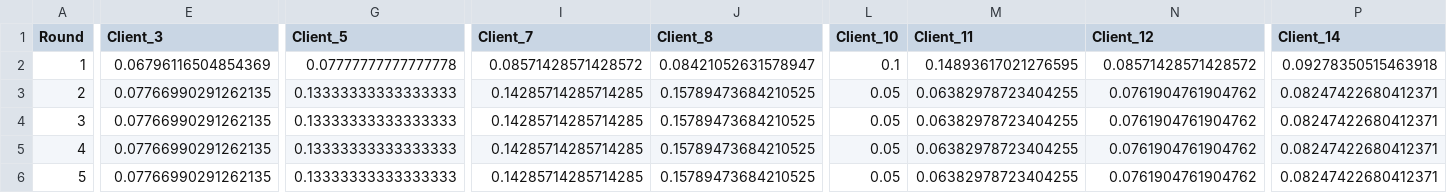
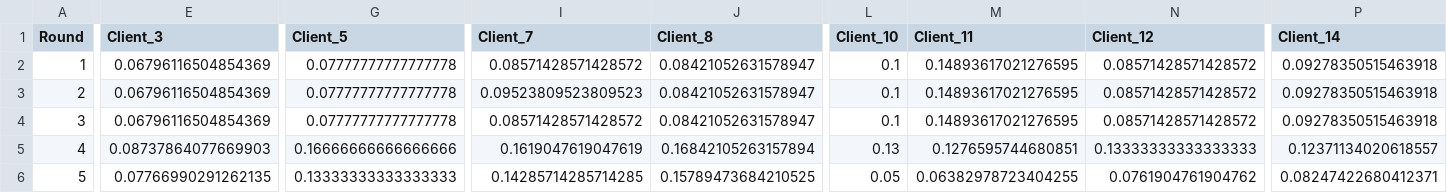
Before and after one commit to kf5601/ISS_Federated_Learning_Project, a CSV file: results/pid_attack/acc_per_client.csv, drawn as a sheet; only a part is shown, gaps mark what is left out; the diff covers the shown part only; the diff names each change by its address in the sheet, - before the commit and + after, or states it on an @@ line.

```diff
--- a/results/pid_attack/acc_per_client.csv
+++ b/results/pid_attack/acc_per_client.csv
-E3:E4 (Client_3): 0.07766990291262135
+E3:E4 (Client_3): 0.06796116504854369
-G3:G4 (Client_5): 0.13333333333333333
+G3:G4 (Client_5): 0.07777777777777778
-I3 (Client_7): 0.14285714285714285
+I3 (Client_7): 0.09523809523809523
-J3:J4 (Client_8): 0.15789473684210525
+J3:J4 (Client_8): 0.08421052631578947
-L3:L4 (Client_10): 0.05
+L3:L4 (Client_10): 0.1
-M3:M4 (Client_11): 0.06382978723404255
+M3:M4 (Client_11): 0.14893617021276595
-N3:N4 (Client_12): 0.0761904761904762
+N3:N4 (Client_12): 0.08571428571428572
-P3:P4 (Client_14): 0.08247422680412371
+P3:P4 (Client_14): 0.09278350515463918
-I4 (Client_7): 0.14285714285714285
+I4 (Client_7): 0.08571428571428572
-E5 (Client_3): 0.07766990291262135
+E5 (Client_3): 0.08737864077669903
-G5 (Client_5): 0.13333333333333333
+G5 (Client_5): 0.16666666666666666
-I5 (Client_7): 0.14285714285714285
+I5 (Client_7): 0.1619047619047619
-J5 (Client_8): 0.15789473684210525
+J5 (Client_8): 0.16842105263157894
-L5 (Client_10): 0.05
+L5 (Client_10): 0.13
-M5 (Client_11): 0.06382978723404255
+M5 (Client_11): 0.1276595744680851
-N5 (Client_12): 0.0761904761904762
+N5 (Client_12): 0.13333333333333333
-P5 (Client_14): 0.08247422680412371
+P5 (Client_14): 0.12371134020618557
```
Also changed, not shown: 2 added rows, 2 removed rows and 60 edited cells elsewhere in this file, results/pid_attack/avg_acc.csv, results/pid_attack/avg_loss.csv, 16 other files.
